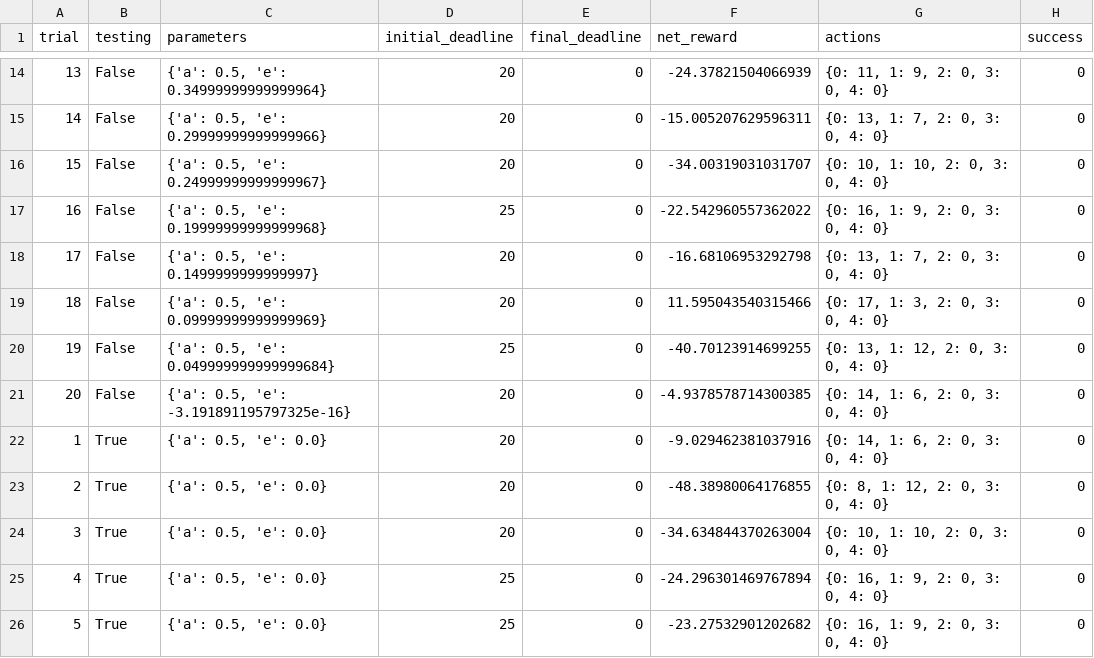
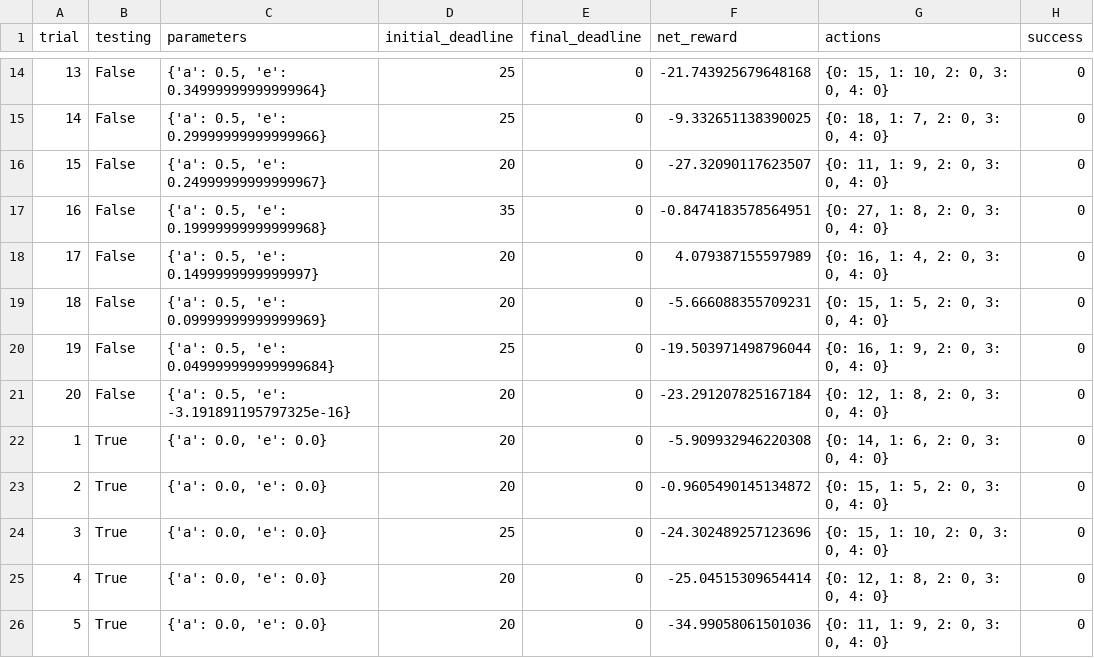
Before and after one commit to xiaoyc003/smartcab, a CSV file: logs/sim_default-learning.csv, drawn as a sheet; only a part is shown, gaps mark what is left out; the diff covers the shown part only.

```diff
--- a/logs/sim_default-learning.csv
+++ b/logs/sim_default-learning.csv
@@ -14,13 +14,13 @@ trial,testing,parameters,initial_deadline,final_deadline,net_reward,actions,succ
-13,False,"{'a': 0.5, 'e': 0.34999999999999964}",20,0,-24.37821504066939,"{0: 11, 1: 9, 2: 0, 3: 0, 4: 0}",0
-14,False,"{'a': 0.5, 'e': 0.29999999999999966}",20,0,-15.005207629596311,"{0: 13, 1: 7, 2: 0, 3: 0, 4: 0}",0
-15,False,"{'a': 0.5, 'e': 0.24999999999999967}",20,0,-34.00319031031707,"{0: 10, 1: 10, 2: 0, 3: 0, 4: 0}",0
-16,False,"{'a': 0.5, 'e': 0.19999999999999968}",25,0,-22.542960557362022,"{0: 16, 1: 9, 2: 0, 3: 0, 4: 0}",0
-17,False,"{'a': 0.5, 'e': 0.1499999999999997}",20,0,-16.68106953292798,"{0: 13, 1: 7, 2: 0, 3: 0, 4: 0}",0
-18,False,"{'a': 0.5, 'e': 0.09999999999999969}",20,0,11.595043540315466,"{0: 17, 1: 3, 2: 0, 3: 0, 4: 0}",0
-19,False,"{'a': 0.5, 'e': 0.049999999999999684}",25,0,-40.70123914699255,"{0: 13, 1: 12, 2: 0, 3: 0, 4: 0}",0
-20,False,"{'a': 0.5, 'e': -3.191891195797325e-16}",20,0,-4.9378578714300385,"{0: 14, 1: 6, 2: 0, 3: 0, 4: 0}",0
-1,True,"{'a': 0.5, 'e': 0.0}",20,0,-9.029462381037916,"{0: 14, 1: 6, 2: 0, 3: 0, 4: 0}",0
-2,True,"{'a': 0.5, 'e': 0.0}",20,0,-48.38980064176855,"{0: 8, 1: 12, 2: 0, 3: 0, 4: 0}",0
-3,True,"{'a': 0.5, 'e': 0.0}",20,0,-34.634844370263004,"{0: 10, 1: 10, 2: 0, 3: 0, 4: 0}",0
-4,True,"{'a': 0.5, 'e': 0.0}",25,0,-24.296301469767894,"{0: 16, 1: 9, 2: 0, 3: 0, 4: 0}",0
-5,True,"{'a': 0.5, 'e': 0.0}",25,0,-23.27532901202682,"{0: 16, 1: 9, 2: 0, 3: 0, 4: 0}",0
+13,False,"{'a': 0.5, 'e': 0.34999999999999964}",25,0,-21.743925679648168,"{0: 15, 1: 10, 2: 0, 3: 0, 4: 0}",0
+14,False,"{'a': 0.5, 'e': 0.29999999999999966}",25,0,-9.332651138390025,"{0: 18, 1: 7, 2: 0, 3: 0, 4: 0}",0
+15,False,"{'a': 0.5, 'e': 0.24999999999999967}",20,0,-27.32090117623507,"{0: 11, 1: 9, 2: 0, 3: 0, 4: 0}",0
+16,False,"{'a': 0.5, 'e': 0.19999999999999968}",35,0,-0.8474183578564951,"{0: 27, 1: 8, 2: 0, 3: 0, 4: 0}",0
+17,False,"{'a': 0.5, 'e': 0.1499999999999997}",20,0,4.079387155597989,"{0: 16, 1: 4, 2: 0, 3: 0, 4: 0}",0
+18,False,"{'a': 0.5, 'e': 0.09999999999999969}",20,0,-5.666088355709231,"{0: 15, 1: 5, 2: 0, 3: 0, 4: 0}",0
+19,False,"{'a': 0.5, 'e': 0.049999999999999684}",25,0,-19.503971498796044,"{0: 16, 1: 9, 2: 0, 3: 0, 4: 0}",0
+20,False,"{'a': 0.5, 'e': -3.191891195797325e-16}",20,0,-23.291207825167184,"{0: 12, 1: 8, 2: 0, 3: 0, 4: 0}",0
+1,True,"{'a': 0.0, 'e': 0.0}",20,0,-5.909932946220308,"{0: 14, 1: 6, 2: 0, 3: 0, 4: 0}",0
+2,True,"{'a': 0.0, 'e': 0.0}",20,0,-0.9605490145134872,"{0: 15, 1: 5, 2: 0, 3: 0, 4: 0}",0
+3,True,"{'a': 0.0, 'e': 0.0}",25,0,-24.302489257123696,"{0: 15, 1: 10, 2: 0, 3: 0, 4: 0}",0
+4,True,"{'a': 0.0, 'e': 0.0}",20,0,-25.04515309654414,"{0: 12, 1: 8, 2: 0, 3: 0, 4: 0}",0
+5,True,"{'a': 0.0, 'e': 0.0}",20,0,-34.99058061501036,"{0: 11, 1: 9, 2: 0, 3: 0, 4: 0}",0
```
Also changed, not shown: 50 edited cells elsewhere in this file, logs/sim_improved-learning.csv, logs/sim_no-learning.csv, 7 other files.
